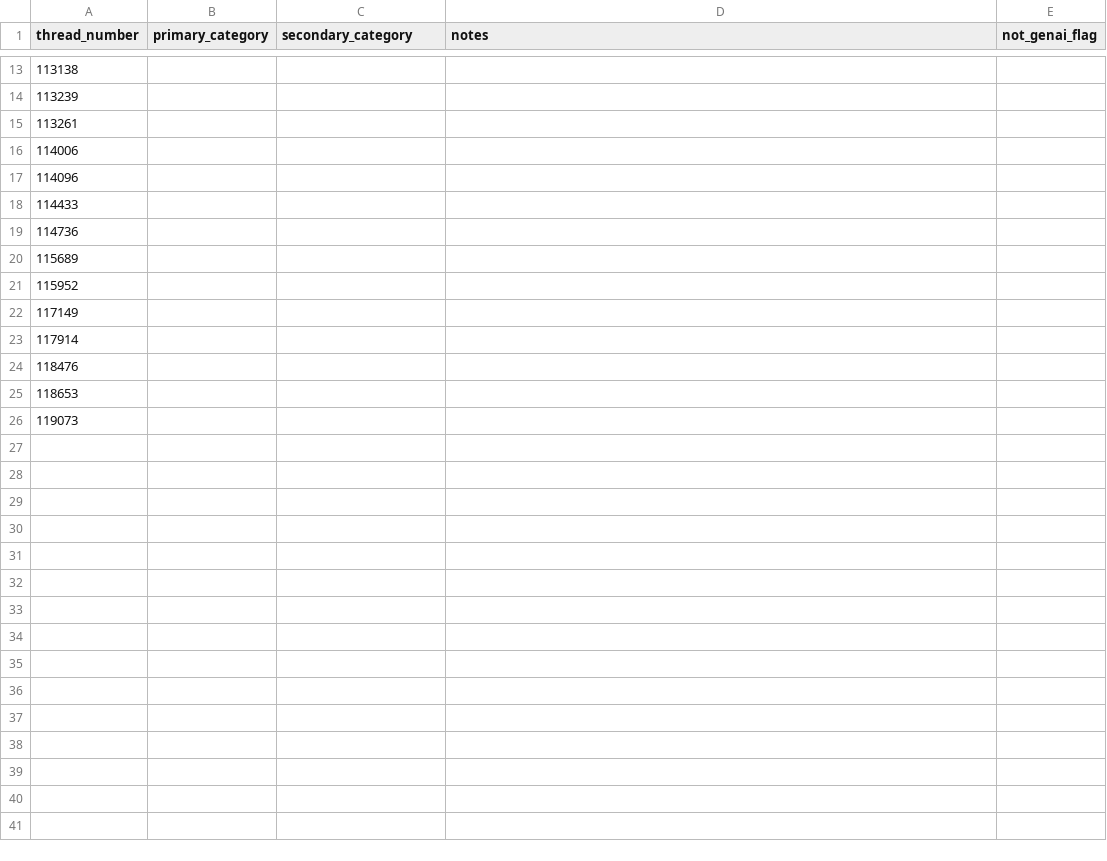
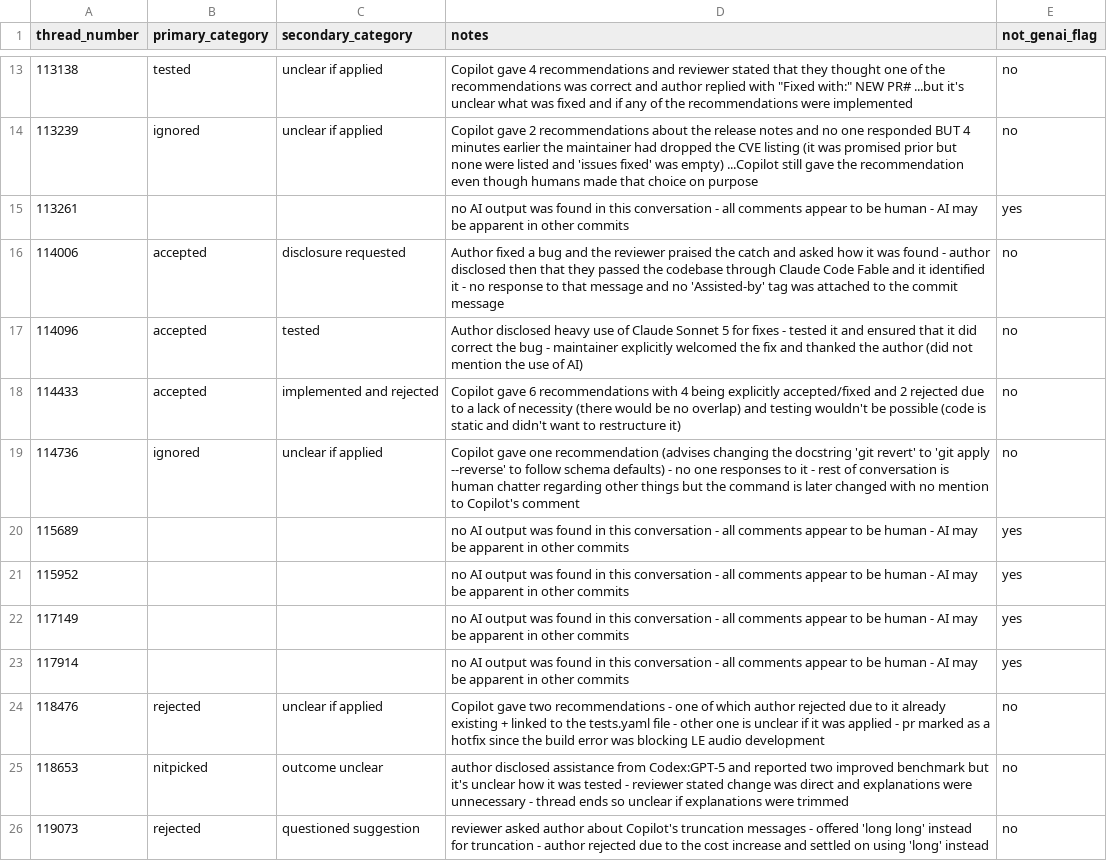
Before and after one commit to catrinacoons/CS480-Group-3-Project, a CSV file: coding_sheets/open_coding/adelle.csv, drawn as a sheet; only a part is shown, gaps mark what is left out; the diff covers the shown part only.

Commit message:
adelle's review of the threads for open_coding

```diff
--- a/coding_sheets/open_coding/adelle.csv
+++ b/coding_sheets/open_coding/adelle.csv
@@ -13,14 +13,14 @@ thread_number,primary_category,secondary_category,notes,not_genai_flag
-113138,,,,
-113239,,,,
-113261,,,,
-114006,,,,
-114096,,,,
-114433,,,,
-114736,,,,
-115689,,,,
-115952,,,,
-117149,,,,
-117914,,,,
-118476,,,,
-118653,,,,
-119073,,,,
+113138,tested,unclear if applied,Copilot gave 4 recommendations and reviewer stated that they thought one of the recommendations was correct and author replied with "Fixed with:" NEW PR# ...but it's unclear what was fixed and if any of the recommendations were implemented,no
+113239,ignored,unclear if applied,Copilot gave 2 recommendations about the release notes and no one responded BUT 4 minutes earlier the maintainer had dropped the CVE listing (it was promised prior but none were listed and 'issues fixed' was empty) ...Copilot still gave the recommendation even though humans made that choice on purpose,no
+113261,,,no AI output was found in this conversation - all comments appear to be human - AI may be apparent in other commits,yes
+114006,accepted,disclosure requested,Author fixed a bug and the reviewer praised the catch and asked how it was found - author disclosed then that they passed the codebase through Claude Code Fable and it identified it - no response to that message and no 'Assisted-by' tag was attached to the commit message,no
+114096,accepted,tested,Author disclosed heavy use of Claude Sonnet 5 for fixes - tested it and ensured that it did correct the bug - maintainer explicitly welcomed the fix and thanked the author (did not mention the use of AI),no
+114433,accepted,implemented and rejected,Copilot gave 6 recommendations with 4 being explicitly accepted/fixed and 2 rejected due to a lack of necessity (there would be no overlap) and testing wouldn't be possible (code is static and didn't want to restructure it),no
+114736,ignored,unclear if applied,Copilot gave one recommendation (advises changing the docstring 'git revert' to 'git apply --reverse' to follow schema defaults) - no one responses to it - rest of conversation is human chatter regarding other things but the command is later changed with no mention to Copilot's comment,no
+115689,,,no AI output was found in this conversation - all comments appear to be human - AI may be apparent in other commits,yes
+115952,,,no AI output was found in this conversation - all comments appear to be human - AI may be apparent in other commits,yes
+117149,,,no AI output was found in this conversation - all comments appear to be human - AI may be apparent in other commits,yes
+117914,,,no AI output was found in this conversation - all comments appear to be human - AI may be apparent in other commits,yes
+118476,rejected,unclear if applied,Copilot gave two recommendations - one of which author rejected due to it already existing + linked to the tests.yaml file - other one is unclear if it was applied - pr marked as a hotfix since the build error was blocking LE audio development,no
+118653,nitpicked,outcome unclear,author disclosed assistance from Codex:GPT-5 and reported two improved benchmark but it's unclear how it was tested - reviewer stated change was direct and explanations were unnecessary - thread ends so unclear if explanations were trimmed,no
+119073,rejected,questioned suggestion, reviewer asked author about Copilot's truncation messages - offered 'long long' instead for truncation - author rejected due to the cost increase and settled on using 'long' instead,no
```
Also changed, not shown: 40 edited cells elsewhere in this file.
